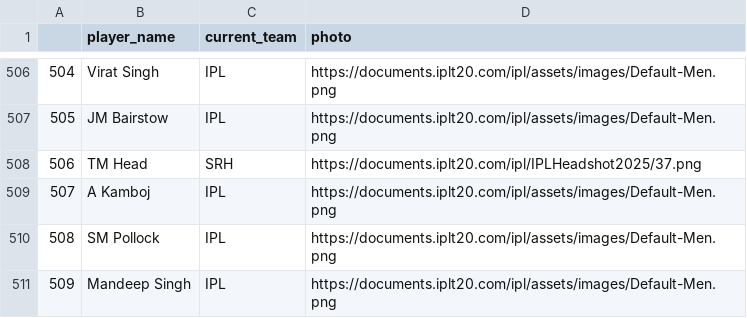
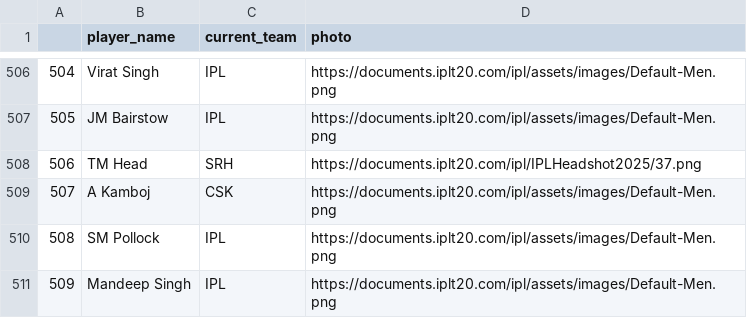
Before and after one commit to HARI-KIRAN-REDDY/KRICK-DB, a CSV file: player_details.csv, drawn as a sheet; only a part is shown, gaps mark what is left out.

Commit message:
Update player_details.csv

```diff
--- a/player_details.csv
+++ b/player_details.csv
@@ -508,3 +508,3 @@
 506,TM Head,SRH,https://documents.iplt20.com/ipl/IPLHeadshot2025/37.png
-507,A Kamboj,IPL,https://documents.iplt20.com/ipl/assets/images/Default-Men.png
+507,A Kamboj,CSK,https://documents.iplt20.com/ipl/assets/images/Default-Men.png
 508,SM Pollock,IPL,https://documents.iplt20.com/ipl/assets/images/Default-Men.png
```
